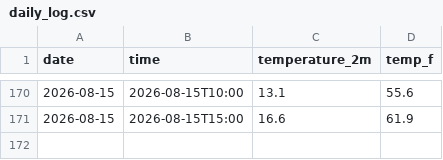
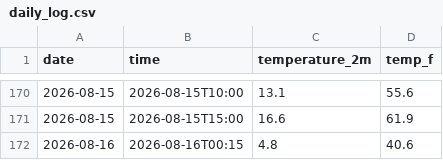
Before and after one commit to datascience-1378/Jasper-National-Park-Weather-Tracker., a CSV file: daily_log.csv, drawn as a sheet; only a part is shown, gaps mark what is left out; the diff names each change by its address in the sheet, - before the commit and + after, or states it on an @@ line.

```diff
--- a/daily_log.csv
+++ b/daily_log.csv
+row 172: 2026-08-16 | 2026-08-16T00:15 | 4.8 | 40.6
```
Also changed, not shown: 1 other file.
